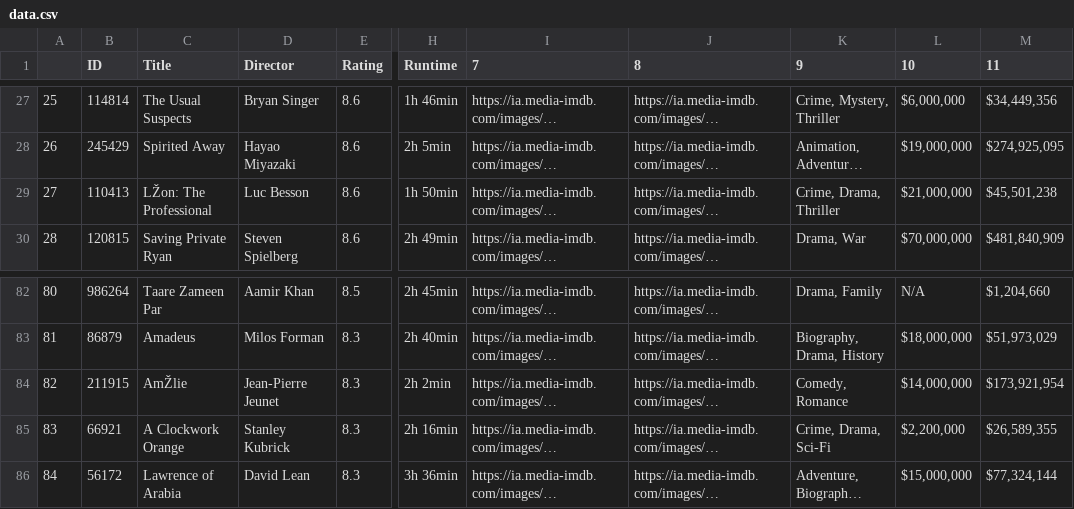
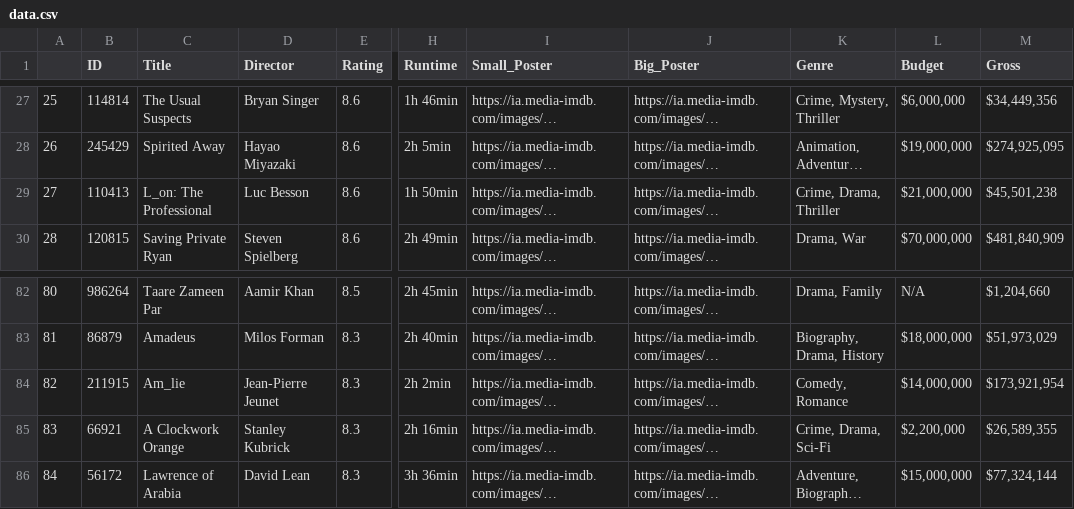
Before and after one commit to chuber2/info3300_p2, a CSV file: data.csv, drawn as a sheet; only a part is shown, gaps mark what is left out; long unchanged cells end in …; the diff names each change by its address in the sheet, - before the commit and + after, or states it on an @@ line.

Commit message:
updated column names

```diff
--- a/data.csv
+++ b/data.csv
-I1: 7
+I1: Small_Poster
-J1: 8
+J1: Big_Poster
-K1: 9
+K1: Genre
-L1: 10
+L1: Budget
-M1: 11
+M1: Gross
-C29 (Title): LŽon: The Professional
+C29 (Title): L_on: The Professional
-C84 (Title): AmŽlie
+C84 (Title): Am_lie
```
